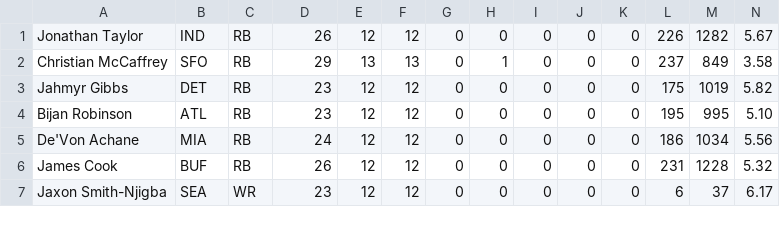
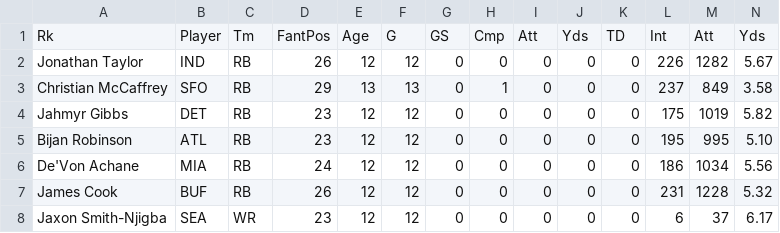
Before and after one commit to Nate-Cheney/CIS-105-FinalProject, a CSV file: data/stats.csv, drawn as a sheet; only a part is shown; rows hold the shown columns only; the diff names each change by its address in the sheet, - before the commit and + after, or states it on an @@ line.

Commit message:
Added header to csv

```diff
--- a/data/stats.csv
+++ b/data/stats.csv
+row 1: Rk | Player | Tm | FantPos | Age | G | GS | Cmp | Att | Yds | TD | Int | Att | Yds
```
